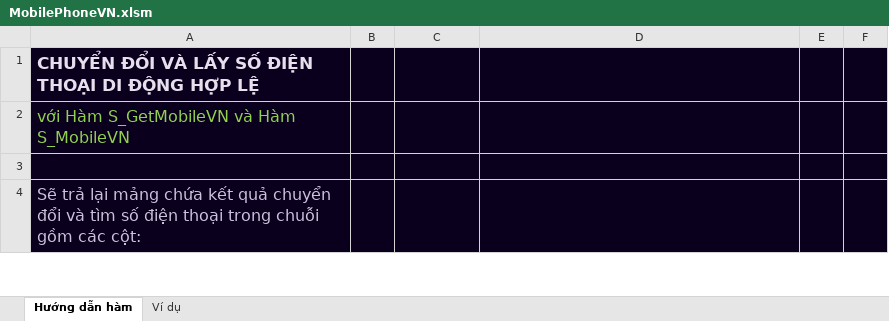
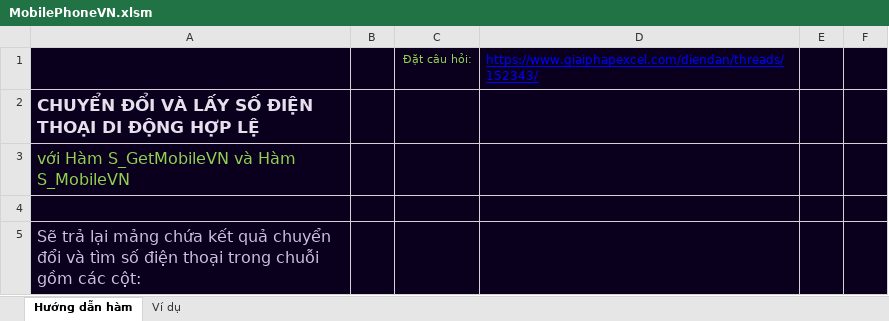
Before and after one commit to SanbiVN/MobilePhoneVN, an Excel workbook: MobilePhoneVN.xlsm, sheet Hướng dẫn hàm, drawn as a sheet; only a part is shown; values as stored, in another font and other column widths than the file's, no borders; the diff names each change by its address in the sheet, - before the commit and + after, or states it on an @@ line.

Commit message:
Cập nhật tệp

```diff
--- a/MobilePhoneVN.xlsm (sheet Hướng dẫn hàm)
+++ b/MobilePhoneVN.xlsm (sheet Hướng dẫn hàm)
+row 1:  |  | Đặt câu hỏi: | https://www.giaiphapexcel.com/diendan/threads/152343/
```
